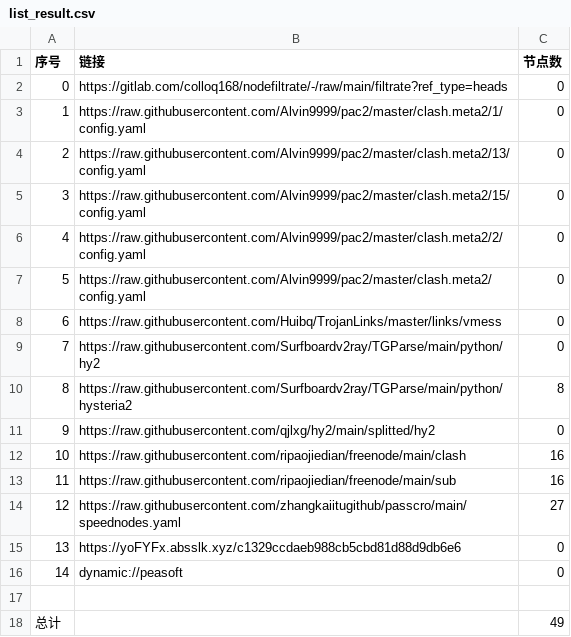
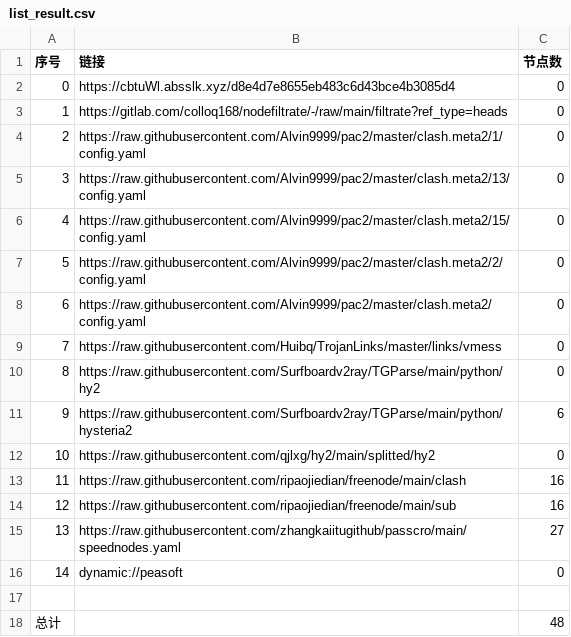
Before and after one commit to hnonly/AutoMergePublicNodes, a CSV file: list_result.csv, drawn as a sheet; removed rows and columns are numbered as before the commit, all else as after; the diff names each change by its address in the sheet, - before the commit and + after, or states it on an @@ line.

```diff
--- a/list_result.csv
+++ b/list_result.csv
+row 2: 0 | https://cbtuWl.absslk.xyz/d8e4d7e8655eb483c6d43bce4b3085d4 | 0
@@ column A (序号) renumbered between rows 3 and 15 @@
-C11 (节点数): 8
+C11 (节点数): 6
-row 15: 13 | https://yoFYFx.absslk.xyz/c1329ccdaeb988cb5cbd81d88d9db6e6 | 0
-C18 (节点数): 49
+C18 (节点数): 48
```
Also changed, not shown: 18 other files.
